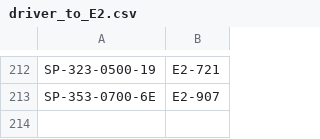
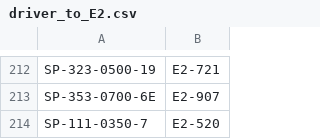
Before and after one commit to Vinladar/USAI, a CSV file: Code/supportFiles/driver_to_E2.csv, drawn as a sheet; only a part is shown, gaps mark what is left out; the diff names each change by its address in the sheet, - before the commit and + after, or states it on an @@ line.

Commit message:
update to driver to e2

```diff
--- a/Code/supportFiles/driver_to_E2.csv
+++ b/Code/supportFiles/driver_to_E2.csv
+row 214: SP-111-0350-7 | E2-520
```
